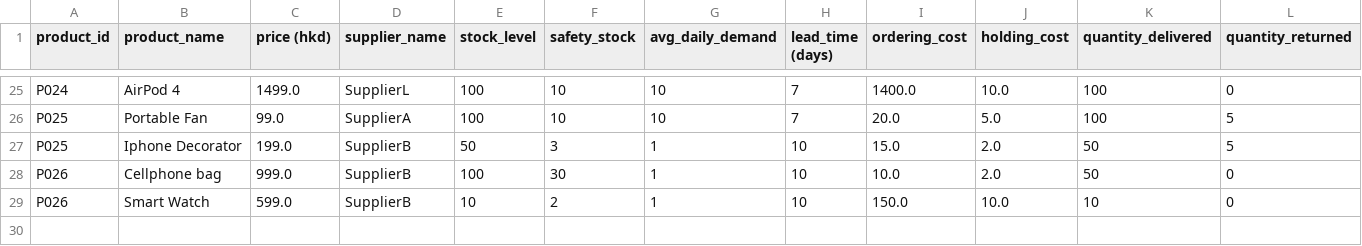
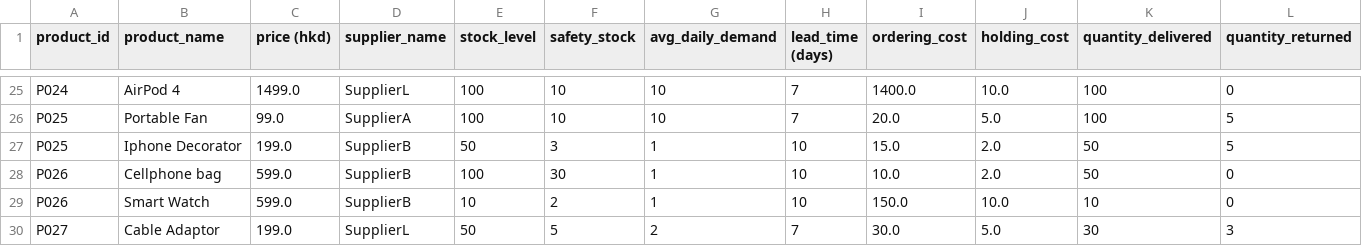
Before and after one commit to baxwithouttongue/smart-inventory-management-system, a CSV file: Task1/csv/product.csv, drawn as a sheet; only a part is shown, gaps mark what is left out.

```diff
--- a/Task1/csv/product.csv
+++ b/Task1/csv/product.csv
@@ -27,3 +27,4 @@ P025,Portable Fan,99.0,SupplierA,100,10,10,7,20.0,5.0,100,5
 P025,Iphone Decorator,199.0,SupplierB,50,3,1,10,15.0,2.0,50,5
-P026,Cellphone bag,999.0,SupplierB,100,30,1,10,10.0,2.0,50,0
+P026,Cellphone bag,599.0,SupplierB,100,30,1,10,10.0,2.0,50,0
 P026,Smart Watch,599.0,SupplierB,10,2,1,10,150.0,10.0,10,0
+P027,Cable Adaptor,199.0,SupplierL,50,5,2,7,30.0,5.0,30,3
```
Also changed, not shown: 4 other files.
